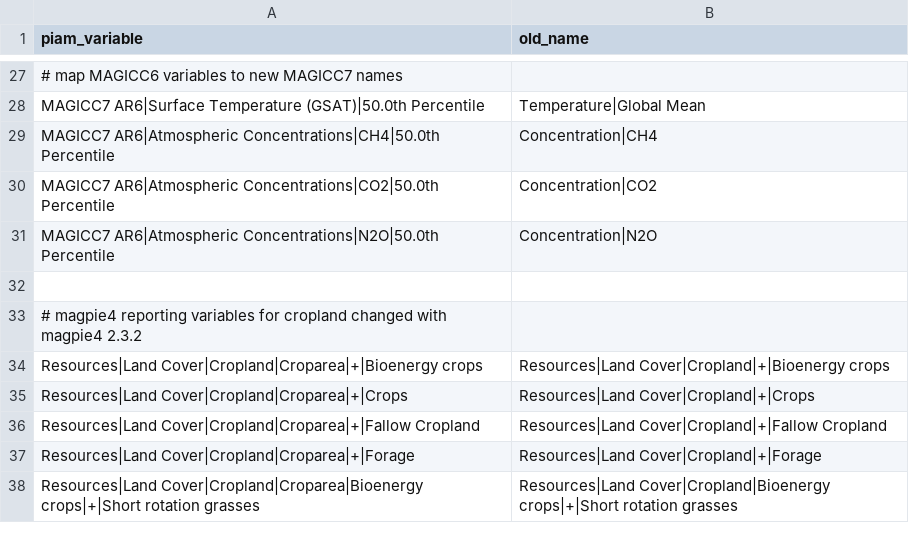
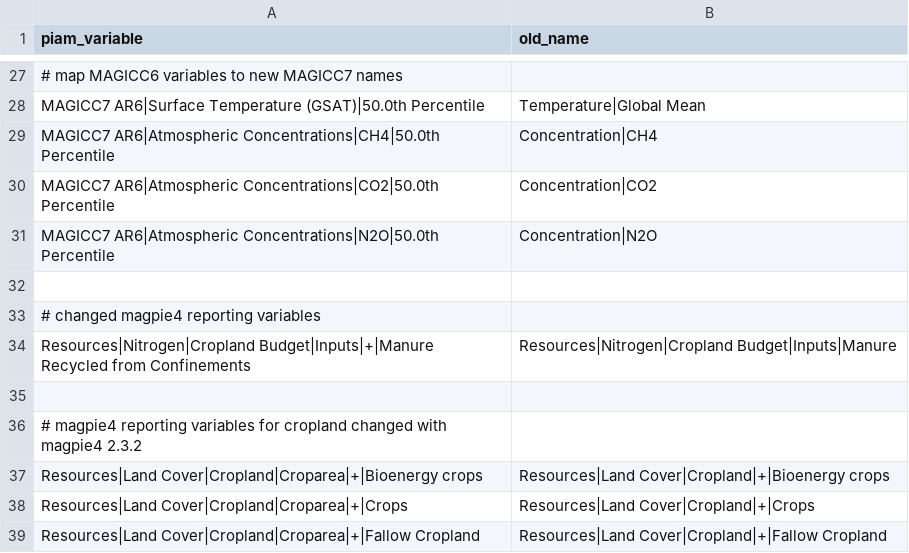
Before and after one commit to tonnrueter/piamInterfaces, a CSV file: inst/renamed_piam_variables.csv, drawn as a sheet; only a part is shown, gaps mark what is left out; the shorter side is filled out with more unchanged rows; the diff names each change by its address in the sheet, - before the commit and + after, or states it on an @@ line.

Commit message:
bugfix mapping croparea and nitrogen

```diff
--- a/inst/renamed_piam_variables.csv
+++ b/inst/renamed_piam_variables.csv
+row 33: # changed magpie4 reporting variables
+row 34: Resources|Nitrogen|Cropland Budget|Inputs|+|Manure Recycled from Confinements | Resources|Nitrogen|Cropland Budget|Inputs|Manure
+row 35: (empty)
```
Also changed, not shown: inst/mappings/mapping_AR6.csv, inst/mappings/mapping_AR6_MAgPIE.csv, 5 other files.
